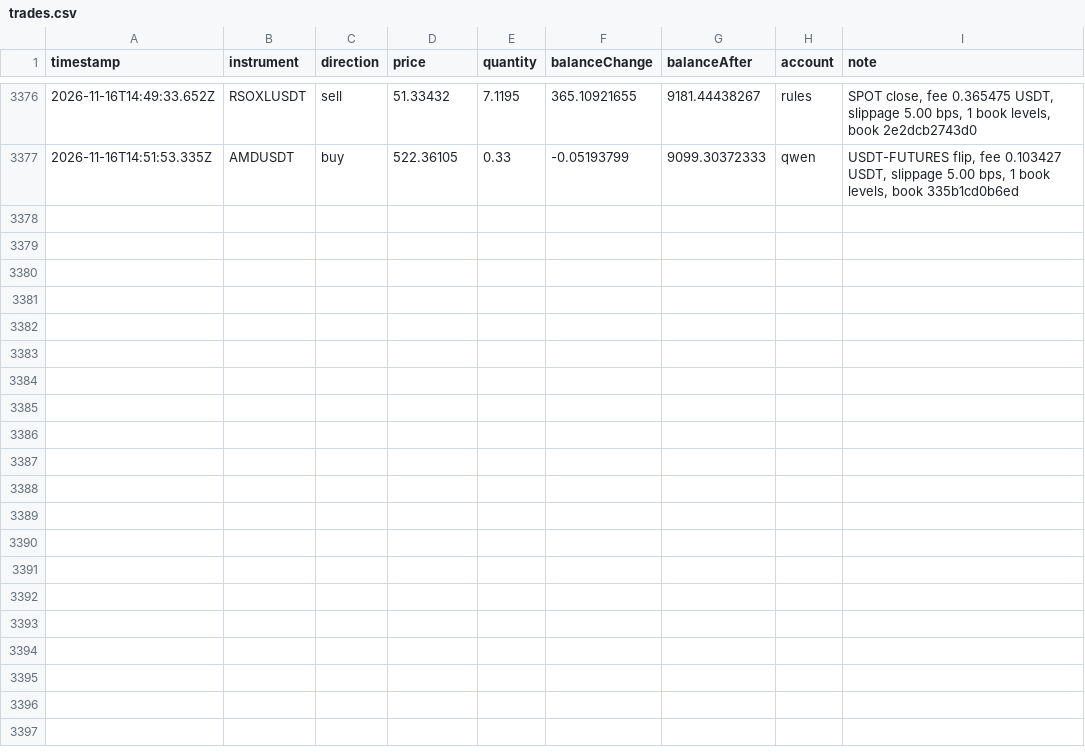
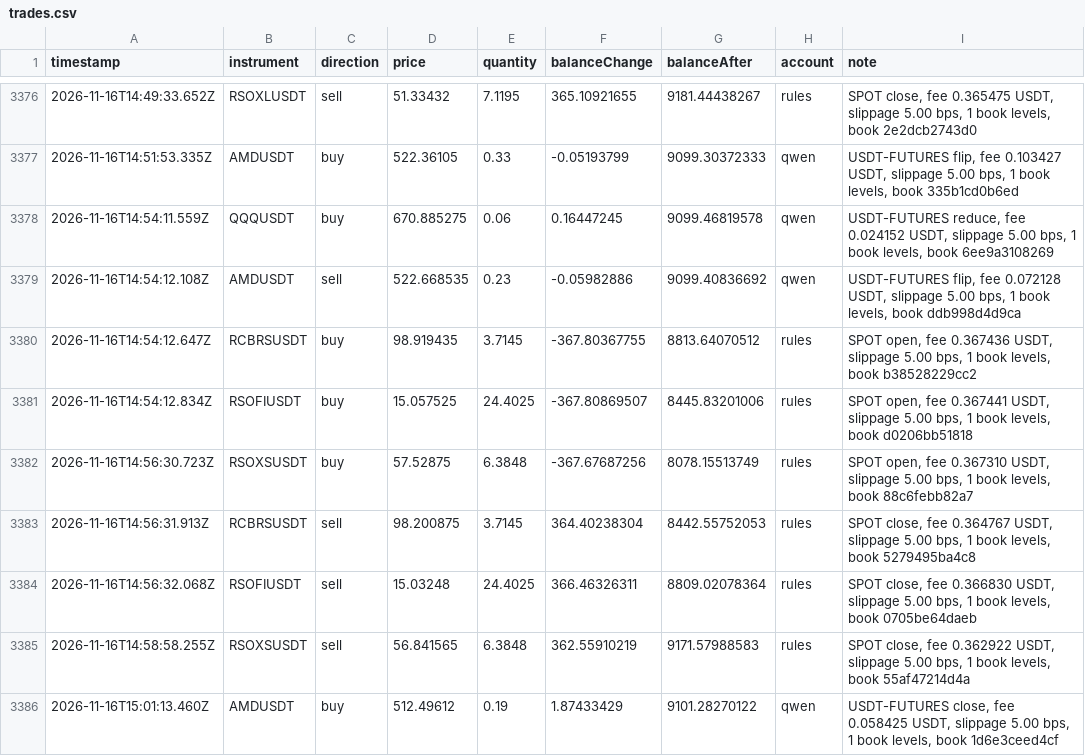
Before and after one commit to ramakrishnanhulk20/kaaval-record, a CSV file: kaaval/trades.csv, drawn as a sheet; only a part is shown, gaps mark what is left out.

Commit message:
record 2026-11-16T15:09Z: 53771 ledger entries, 3 reviews

```diff
--- a/kaaval/trades.csv
+++ b/kaaval/trades.csv
@@ -3377 +3377,10 @@ timestamp,instrument,direction,price,quantity,balanceChange,balanceAfter,account
 2026-11-16T14:51:53.335Z,AMDUSDT,buy,522.36105,0.33,-0.05193799,9099.30372333,qwen,"USDT-FUTURES flip, fee 0.103427 USDT, slippage 5.00 bps, 1 book levels, book 335b1cd0b6ed"
+2026-11-16T14:54:11.559Z,QQQUSDT,buy,670.885275,0.06,0.16447245,9099.46819578,qwen,"USDT-FUTURES reduce, fee 0.024152 USDT, slippage 5.00 bps, 1 book levels, book 6ee9a3108269"
+2026-11-16T14:54:12.108Z,AMDUSDT,sell,522.668535,0.23,-0.05982886,9099.40836692,qwen,"USDT-FUTURES flip, fee 0.072128 USDT, slippage 5.00 bps, 1 book levels, book ddb998d4d9ca"
+2026-11-16T14:54:12.647Z,RCBRSUSDT,buy,98.919435,3.7145,-367.80367755,8813.64070512,rules,"SPOT open, fee 0.367436 USDT, slippage 5.00 bps, 1 book levels, book b38528229cc2"
+2026-11-16T14:54:12.834Z,RSOFIUSDT,buy,15.057525,24.4025,-367.80869507,8445.83201006,rules,"SPOT open, fee 0.367441 USDT, slippage 5.00 bps, 1 book levels, book d0206bb51818"
+2026-11-16T14:56:30.723Z,RSOXSUSDT,buy,57.52875,6.3848,-367.67687256,8078.15513749,rules,"SPOT open, fee 0.367310 USDT, slippage 5.00 bps, 1 book levels, book 88c6febb82a7"
+2026-11-16T14:56:31.913Z,RCBRSUSDT,sell,98.200875,3.7145,364.40238304,8442.55752053,rules,"SPOT close, fee 0.364767 USDT, slippage 5.00 bps, 1 book levels, book 5279495ba4c8"
+2026-11-16T14:56:32.068Z,RSOFIUSDT,sell,15.03248,24.4025,366.46326311,8809.02078364,rules,"SPOT close, fee 0.366830 USDT, slippage 5.00 bps, 1 book levels, book 0705be64daeb"
+2026-11-16T14:58:58.255Z,RSOXSUSDT,sell,56.841565,6.3848,362.55910219,9171.57988583,rules,"SPOT close, fee 0.362922 USDT, slippage 5.00 bps, 1 book levels, book 55af47214d4a"
+2026-11-16T15:01:13.460Z,AMDUSDT,buy,512.49612,0.19,1.87433429,9101.28270122,qwen,"USDT-FUTURES close, fee 0.058425 USDT, slippage 5.00 bps, 1 book levels, book 1d6e3ceed4cf"
```
Also changed, not shown: 5 other files.
